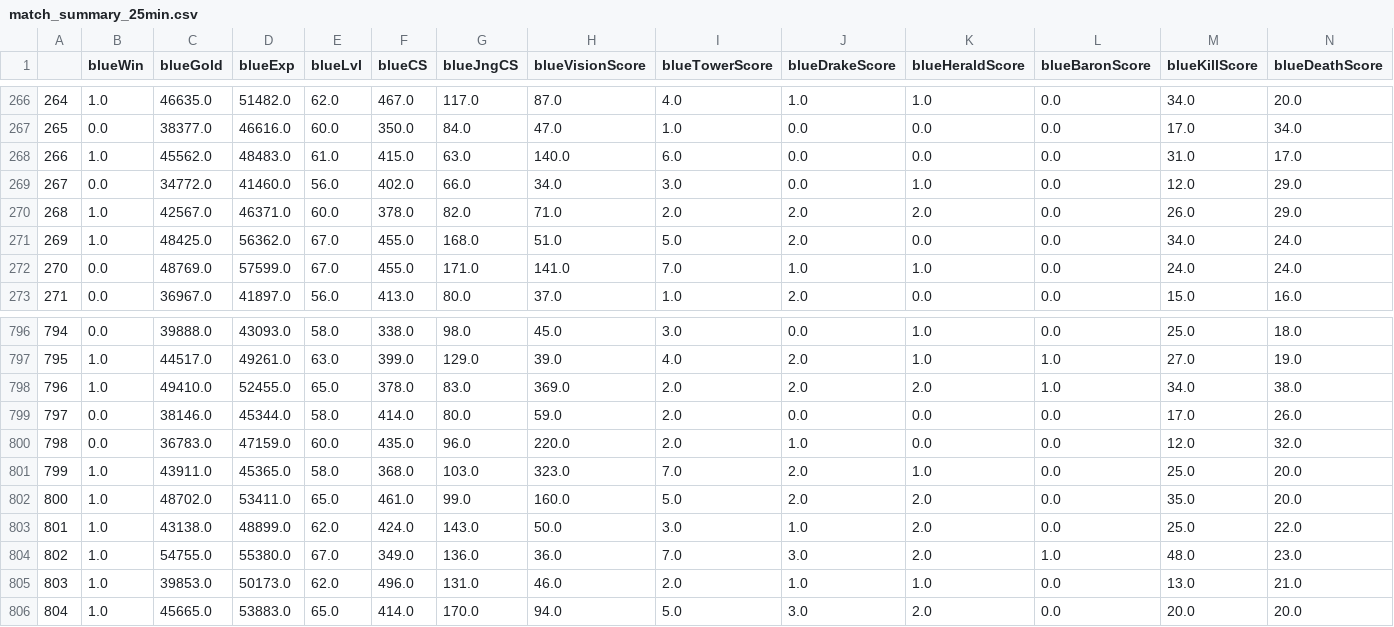
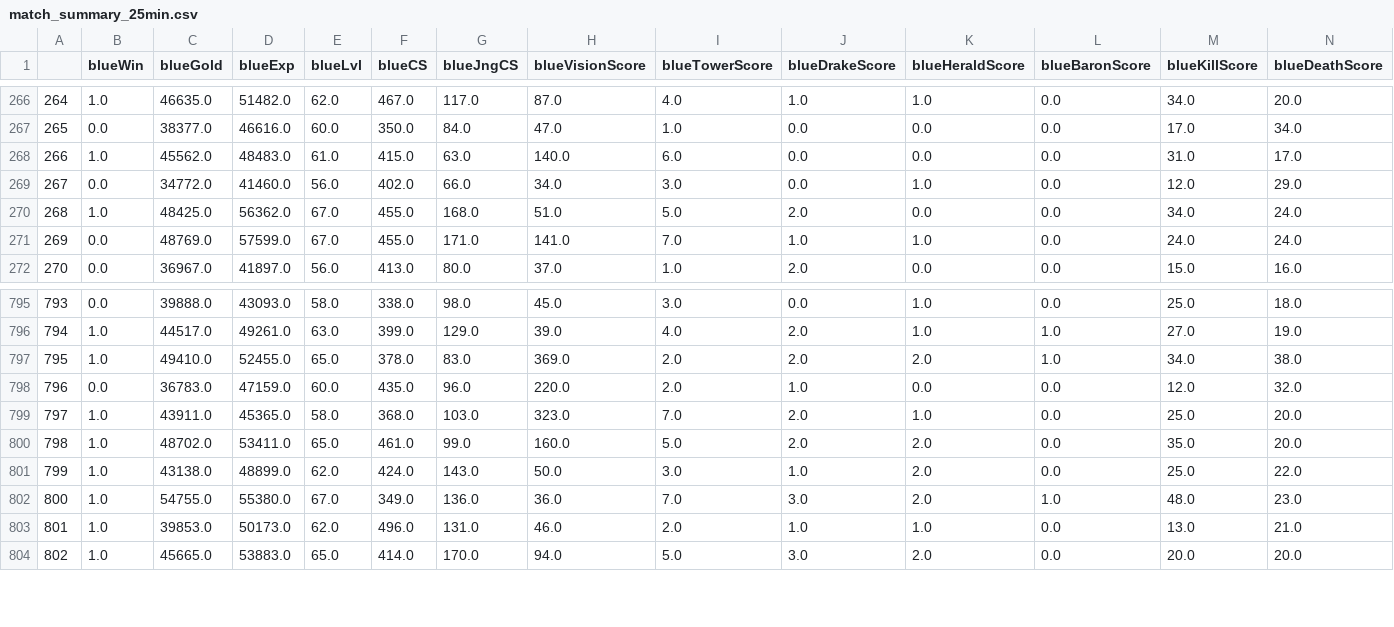
Before and after one commit to MaticPecovnik/LoL-GamePredictor, a CSV file: data/match_summary_25min.csv, drawn as a sheet; only a part is shown, gaps mark what is left out; removed rows and columns are numbered as before the commit, all else as after; rows hold the shown columns only; the diff names each change by its address in the sheet, - before the commit and + after, or states it on an @@ line.

```diff
--- a/data/match_summary_25min.csv
+++ b/data/match_summary_25min.csv
-row 270: 268 | 1.0 | 42567.0 | 46371.0 | 60.0 | 378.0 | 82.0 | 71.0 | 2.0 | 2.0 | 2.0 | 0.0 | 26.0 | 29.0
@@ column A renumbered from row 270 down @@
-row 799: 797 | 0.0 | 38146.0 | 45344.0 | 58.0 | 414.0 | 80.0 | 59.0 | 2.0 | 0.0 | 0.0 | 0.0 | 17.0 | 26.0
```
Also changed, not shown: data/match_summary_10min.csv, data/match_summary_15min.csv, 38 other files.
